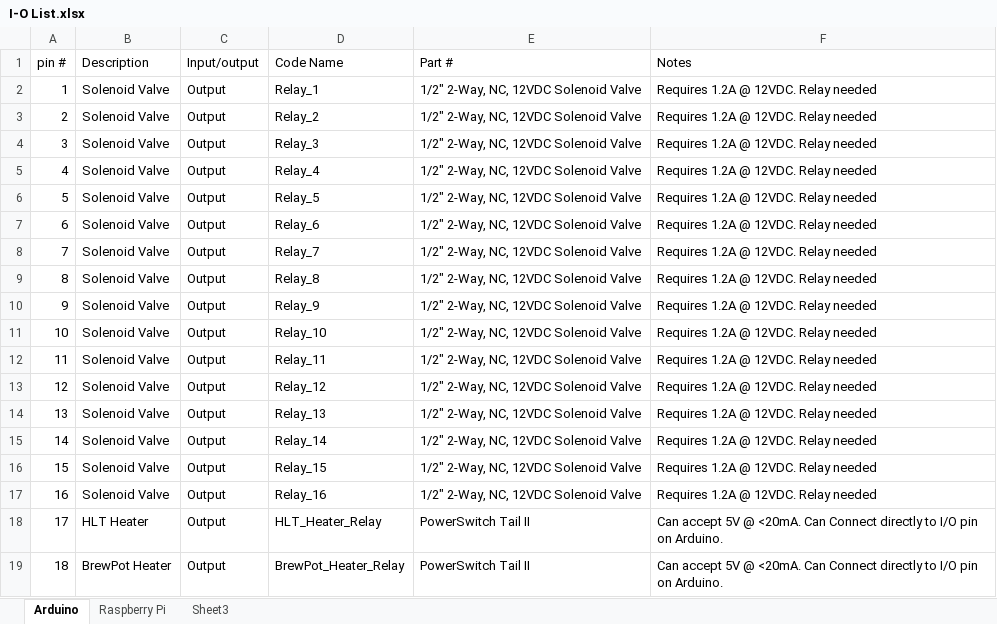
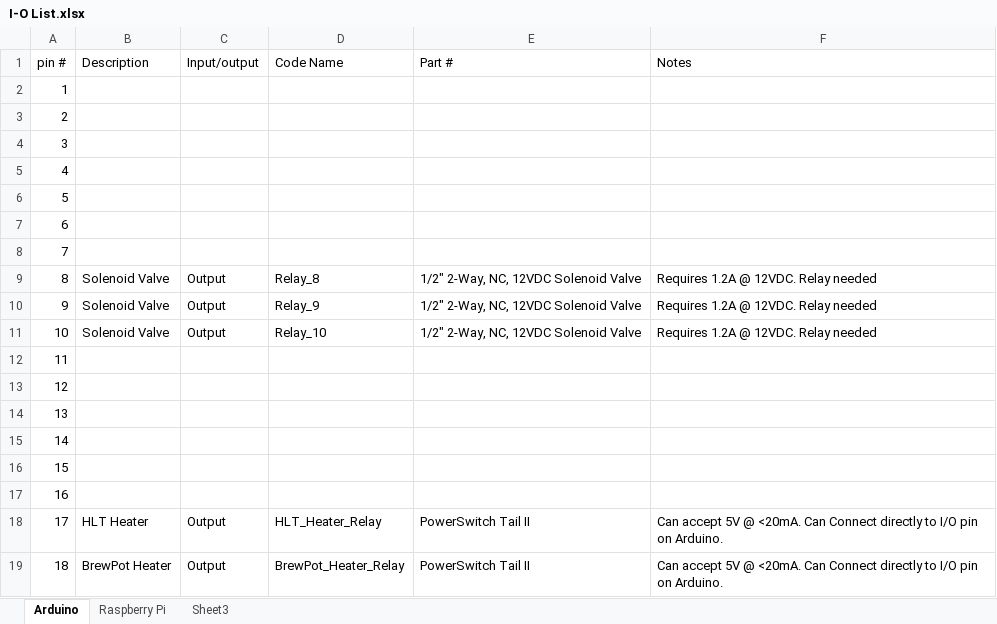
Before and after one commit to nja923/Autobrew, an Excel workbook: Documents/I-O List.xlsx, sheet Arduino, drawn as a sheet; only a part is shown; values as stored, in another font and other column widths than the file's, no borders; the diff covers the shown part only; the diff names each change by its address in the sheet, - before the commit and + after, or states it on an @@ line.

```diff
--- a/Documents/I-O List.xlsx (sheet Arduino)
+++ b/Documents/I-O List.xlsx (sheet Arduino)
-B2:B8 (Description): Solenoid Valve
+B2:B8 (Description): (empty)
-C2:C8 (Input/output): Output
+C2:C8 (Input/output): (empty)
-D2 (Code Name): Relay_1
+D2 (Code Name): (empty)
-E2:E8 (Part #): 1/2" 2-Way, NC, 12VDC Solenoid Valve
+E2:E8 (Part #): (empty)
-F2:F8 (Notes): Requires 1.2A @ 12VDC. Relay needed
+F2:F8 (Notes): (empty)
-D3 (Code Name): Relay_2
+D3 (Code Name): (empty)
-D4 (Code Name): Relay_3
+D4 (Code Name): (empty)
-D5 (Code Name): Relay_4
+D5 (Code Name): (empty)
-D6 (Code Name): Relay_5
+D6 (Code Name): (empty)
-D7 (Code Name): Relay_6
+D7 (Code Name): (empty)
-D8 (Code Name): Relay_7
+D8 (Code Name): (empty)
-B12:B17 (Description): Solenoid Valve
+B12:B17 (Description): (empty)
-C12:C17 (Input/output): Output
+C12:C17 (Input/output): (empty)
-D12 (Code Name): Relay_11
+D12 (Code Name): (empty)
-E12:E17 (Part #): 1/2" 2-Way, NC, 12VDC Solenoid Valve
+E12:E17 (Part #): (empty)
-F12:F17 (Notes): Requires 1.2A @ 12VDC. Relay needed
+F12:F17 (Notes): (empty)
-D13 (Code Name): Relay_12
+D13 (Code Name): (empty)
-D14 (Code Name): Relay_13
+D14 (Code Name): (empty)
-D15 (Code Name): Relay_14
+D15 (Code Name): (empty)
-D16 (Code Name): Relay_15
+D16 (Code Name): (empty)
-D17 (Code Name): Relay_16
+D17 (Code Name): (empty)
```
Also changed, not shown: 12 removed rows and 39 edited cells elsewhere in this sheet, 16 other files.
